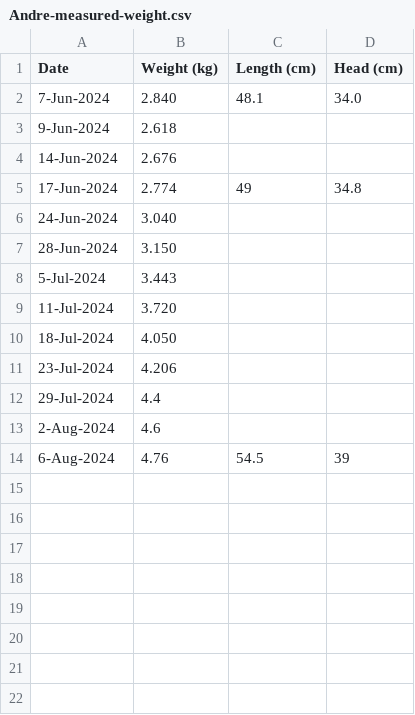
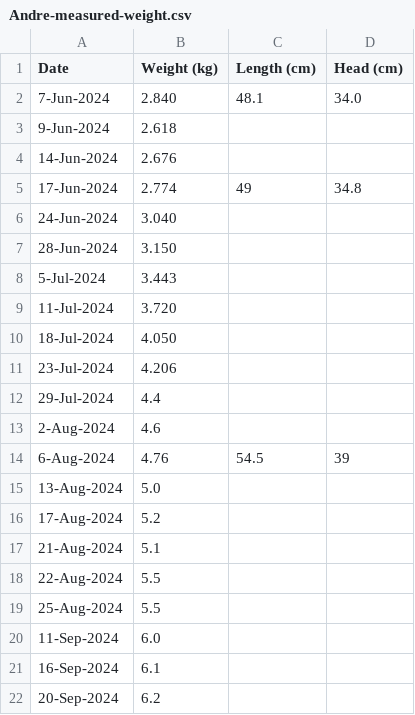
Before and after one commit to bramathon/elio-growth, a CSV file: Andre-measured-weight.csv, drawn as a sheet.

```diff
--- a/Andre-measured-weight.csv
+++ b/Andre-measured-weight.csv
@@ -14 +14,9 @@ Date,Weight (kg),Length (cm),Head (cm)
 6-Aug-2024,4.76,54.5,39
+13-Aug-2024,5.0,,
+17-Aug-2024,5.2,,
+21-Aug-2024,5.1,,
+22-Aug-2024,5.5,,
+25-Aug-2024,5.5,,
+11-Sep-2024,6.0,,
+16-Sep-2024,6.1,,
+20-Sep-2024,6.2,,
```
Also changed, not shown: 1 other file.
